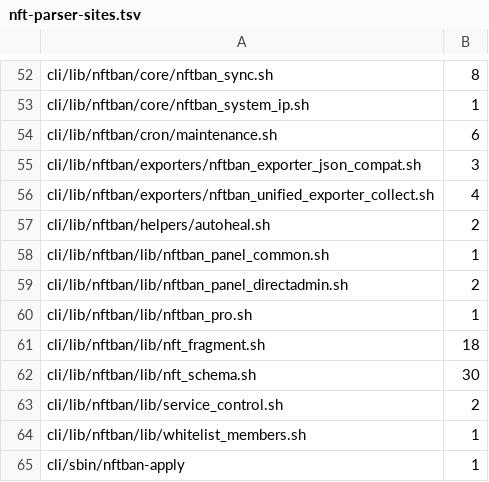
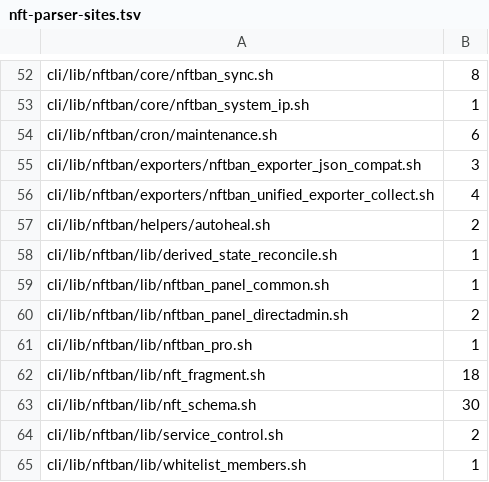
Before and after one commit to itcmsgr/nftban, a TSV file: scripts/ci/data/nft-parser-sites.tsv, drawn as a sheet; only a part is shown, gaps mark what is left out; the shorter side is filled out with more unchanged rows; the diff names each change by its address in the sheet, - before the commit and + after, or states it on an @@ line.

```diff
--- a/scripts/ci/data/nft-parser-sites.tsv
+++ b/scripts/ci/data/nft-parser-sites.tsv
+row 58: cli/lib/nftban/lib/derived_state_reconcile.sh | 1
```
Also changed, not shown: scripts/ci/data/nft-parser-contract-registry.tsv, scripts/ci/data/nft-parser-critical-baseline.tsv, 5 other files.
